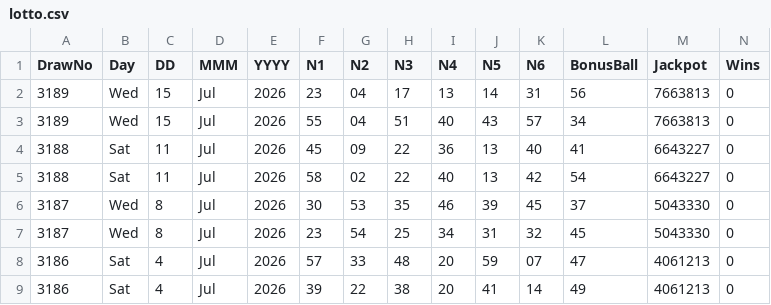
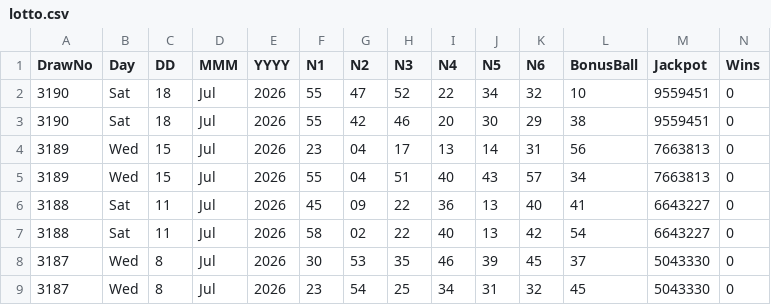
Before and after one commit to CostaCory/uk-lottery-dashboard, a CSV file: data/lotto.csv, drawn as a sheet; only a part is shown; the shorter side is filled out with more unchanged rows; rows hold the shown columns only; the diff names each change by its address in the sheet, - before the commit and + after, or states it on an @@ line.

Commit message:
Auto-update Lotto CSV

```diff
--- a/data/lotto.csv
+++ b/data/lotto.csv
+row 2: 3190 | Sat | 18 | Jul | 2026 | 55 | 47 | 52 | 22 | 34 | 32 | 10 | 9559451 | 0
+row 3: 3190 | Sat | 18 | Jul | 2026 | 55 | 42 | 46 | 20 | 30 | 29 | 38 | 9559451 | 0
```
